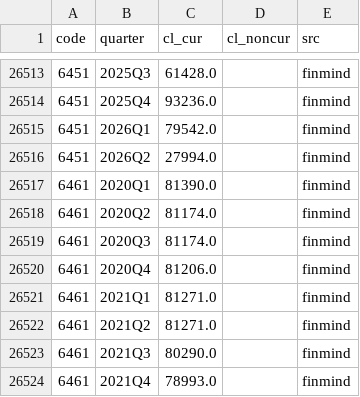
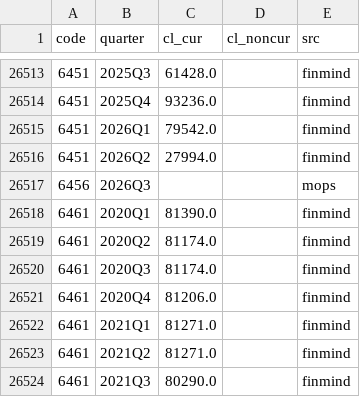
Before and after one commit to gelu27/Stock-lab, a CSV file: data/fundamental/contract.csv, drawn as a sheet; only a part is shown, gaps mark what is left out; the shorter side is filled out with more unchanged rows.

```diff
--- a/data/fundamental/contract.csv
+++ b/data/fundamental/contract.csv
@@ -26516,2 +26516,3 @@ code,quarter,cl_cur,cl_noncur,src
 6451,2026Q2,27994.0,,finmind
+6456,2026Q3,,,mops
 6461,2020Q1,81390.0,,finmind
```
Also changed, not shown: data/fx.csv, data/sox_long.csv, 4 other files.
